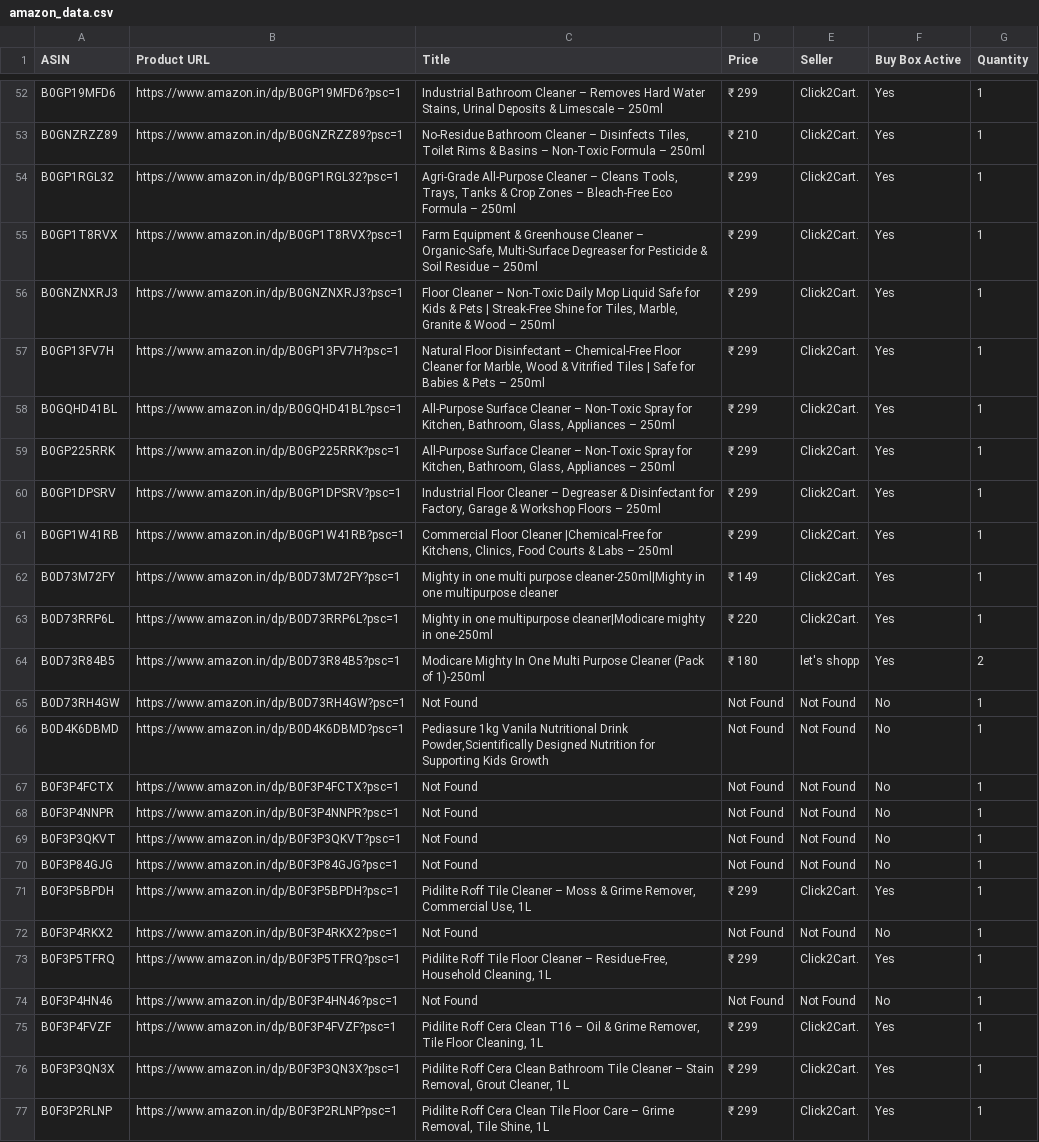
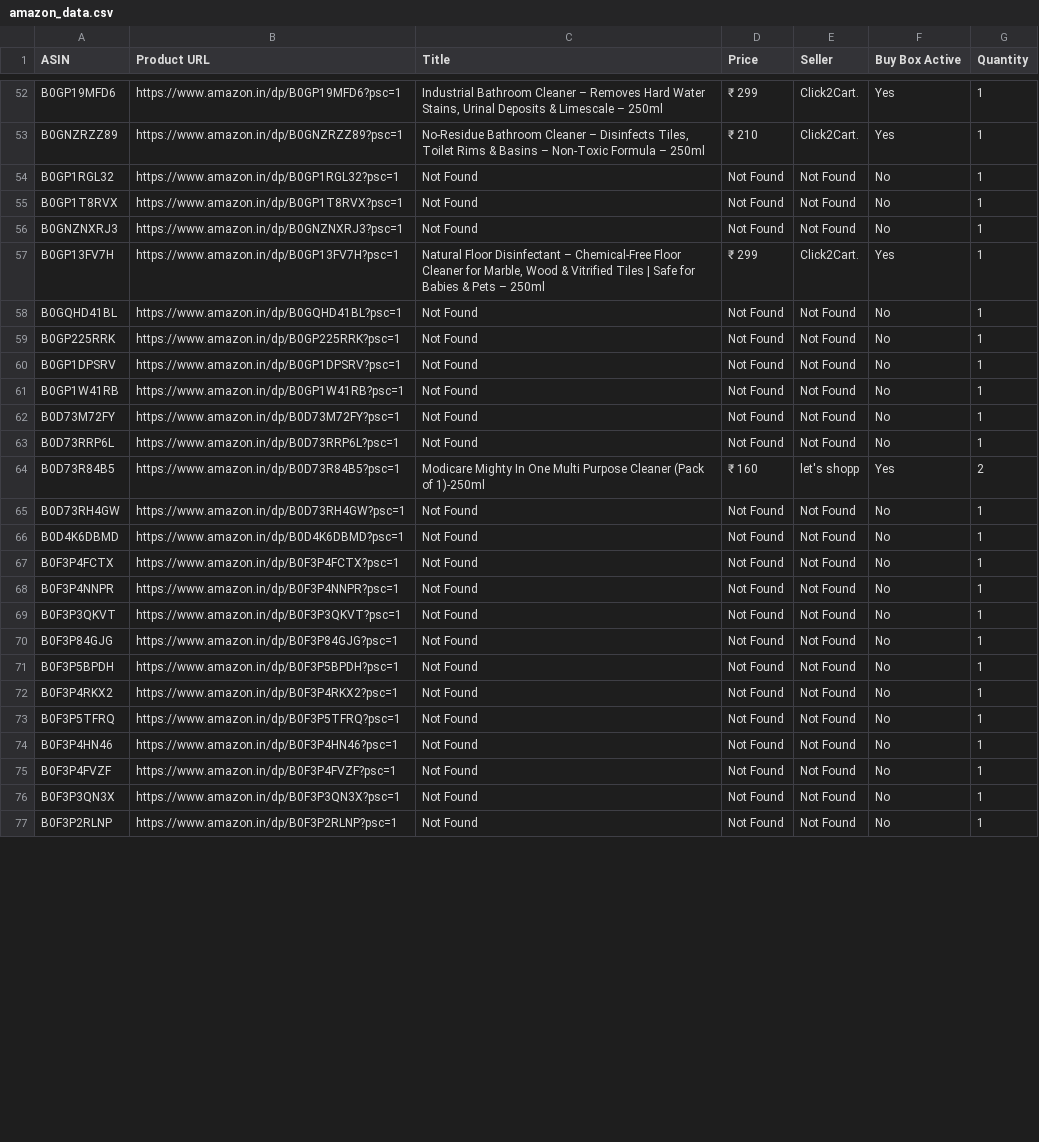
Before and after one commit to egaurav006/amazon-scraper, a CSV file: amazon_data.csv, drawn as a sheet; only a part is shown, gaps mark what is left out; the diff covers the shown part only.

```diff
--- a/amazon_data.csv
+++ b/amazon_data.csv
@@ -53,15 +53,15 @@ B0GP19MFD6,https://www.amazon.in/dp/B0GP19MFD6?psc=1,"Industrial Bathroom Cleane
 B0GNZRZZ89,https://www.amazon.in/dp/B0GNZRZZ89?psc=1,"No-Residue Bathroom Cleaner – Disinfects Tiles, Toilet Rims & Basins – Non-Toxic Formula – 250ml",₹ 210,Click2Cart.,Yes,1
-B0GP1RGL32,https://www.amazon.in/dp/B0GP1RGL32?psc=1,"Agri-Grade All-Purpose Cleaner – Cleans Tools, Trays, Tanks & Crop Zones – Bleach-Free Eco Formula – 250ml",₹ 299,Click2Cart.,Yes,1
-B0GP1T8RVX,https://www.amazon.in/dp/B0GP1T8RVX?psc=1,"Farm Equipment & Greenhouse Cleaner – Organic-Safe, Multi-Surface Degreaser for Pesticide & Soil Residue – 250ml",₹ 299,Click2Cart.,Yes,1
-B0GNZNXRJ3,https://www.amazon.in/dp/B0GNZNXRJ3?psc=1,"Floor Cleaner – Non-Toxic Daily Mop Liquid Safe for Kids & Pets | Streak-Free Shine for Tiles, Marble, Granite & Wood – 250ml",₹ 299,Click2Cart.,Yes,1
+B0GP1RGL32,https://www.amazon.in/dp/B0GP1RGL32?psc=1,Not Found,Not Found,Not Found,No,1
+B0GP1T8RVX,https://www.amazon.in/dp/B0GP1T8RVX?psc=1,Not Found,Not Found,Not Found,No,1
+B0GNZNXRJ3,https://www.amazon.in/dp/B0GNZNXRJ3?psc=1,Not Found,Not Found,Not Found,No,1
 B0GP13FV7H,https://www.amazon.in/dp/B0GP13FV7H?psc=1,"Natural Floor Disinfectant – Chemical-Free Floor Cleaner for Marble, Wood & Vitrified Tiles | Safe for Babies & Pets – 250ml",₹ 299,Click2Cart.,Yes,1
-B0GQHD41BL,https://www.amazon.in/dp/B0GQHD41BL?psc=1,"All-Purpose Surface Cleaner – Non-Toxic Spray for Kitchen, Bathroom, Glass, Appliances – 250ml",₹ 299,Click2Cart.,Yes,1
-B0GP225RRK,https://www.amazon.in/dp/B0GP225RRK?psc=1,"All-Purpose Surface Cleaner – Non-Toxic Spray for Kitchen, Bathroom, Glass, Appliances – 250ml",₹ 299,Click2Cart.,Yes,1
-B0GP1DPSRV,https://www.amazon.in/dp/B0GP1DPSRV?psc=1,"Industrial Floor Cleaner – Degreaser & Disinfectant for Factory, Garage & Workshop Floors – 250ml",₹ 299,Click2Cart.,Yes,1
-B0GP1W41RB,https://www.amazon.in/dp/B0GP1W41RB?psc=1,"Commercial Floor Cleaner |Chemical-Free for Kitchens, Clinics, Food Courts & Labs – 250ml",₹ 299,Click2Cart.,Yes,1
-B0D73M72FY,https://www.amazon.in/dp/B0D73M72FY?psc=1,Mighty in one multi purpose cleaner-250ml|Mighty in one multipurpose cleaner,₹ 149,Click2Cart.,Yes,1
-B0D73RRP6L,https://www.amazon.in/dp/B0D73RRP6L?psc=1,Mighty in one multipurpose cleaner|Modicare mighty in one-250ml,₹ 220,Click2Cart.,Yes,1
-B0D73R84B5,https://www.amazon.in/dp/B0D73R84B5?psc=1,Modicare Mighty In One Multi Purpose Cleaner (Pack of 1)-250ml,₹ 180,let's shopp,Yes,2
+B0GQHD41BL,https://www.amazon.in/dp/B0GQHD41BL?psc=1,Not Found,Not Found,Not Found,No,1
+B0GP225RRK,https://www.amazon.in/dp/B0GP225RRK?psc=1,Not Found,Not Found,Not Found,No,1
+B0GP1DPSRV,https://www.amazon.in/dp/B0GP1DPSRV?psc=1,Not Found,Not Found,Not Found,No,1
+B0GP1W41RB,https://www.amazon.in/dp/B0GP1W41RB?psc=1,Not Found,Not Found,Not Found,No,1
+B0D73M72FY,https://www.amazon.in/dp/B0D73M72FY?psc=1,Not Found,Not Found,Not Found,No,1
+B0D73RRP6L,https://www.amazon.in/dp/B0D73RRP6L?psc=1,Not Found,Not Found,Not Found,No,1
+B0D73R84B5,https://www.amazon.in/dp/B0D73R84B5?psc=1,Modicare Mighty In One Multi Purpose Cleaner (Pack of 1)-250ml,₹ 160,let's shopp,Yes,2
 B0D73RH4GW,https://www.amazon.in/dp/B0D73RH4GW?psc=1,Not Found,Not Found,Not Found,No,1
-B0D4K6DBMD,https://www.amazon.in/dp/B0D4K6DBMD?psc=1,"Pediasure 1kg Vanila Nutritional Drink Powder,Scientifically Designed Nutrition for Supporting Kids Growth",Not Found,Not Found,No,1
+B0D4K6DBMD,https://www.amazon.in/dp/B0D4K6DBMD?psc=1,Not Found,Not Found,Not Found,No,1
 B0F3P4FCTX,https://www.amazon.in/dp/B0F3P4FCTX?psc=1,Not Found,Not Found,Not Found,No,1
@@ -70,8 +70,8 @@ B0F3P3QKVT,https://www.amazon.in/dp/B0F3P3QKVT?psc=1,Not Found,Not Found,Not Fou
 B0F3P84GJG,https://www.amazon.in/dp/B0F3P84GJG?psc=1,Not Found,Not Found,Not Found,No,1
-B0F3P5BPDH,https://www.amazon.in/dp/B0F3P5BPDH?psc=1,"Pidilite Roff Tile Cleaner – Moss & Grime Remover, Commercial Use, 1L",₹ 299,Click2Cart.,Yes,1
+B0F3P5BPDH,https://www.amazon.in/dp/B0F3P5BPDH?psc=1,Not Found,Not Found,Not Found,No,1
 B0F3P4RKX2,https://www.amazon.in/dp/B0F3P4RKX2?psc=1,Not Found,Not Found,Not Found,No,1
-B0F3P5TFRQ,https://www.amazon.in/dp/B0F3P5TFRQ?psc=1,"Pidilite Roff Tile Floor Cleaner – Residue-Free, Household Cleaning, 1L",₹ 299,Click2Cart.,Yes,1
+B0F3P5TFRQ,https://www.amazon.in/dp/B0F3P5TFRQ?psc=1,Not Found,Not Found,Not Found,No,1
 B0F3P4HN46,https://www.amazon.in/dp/B0F3P4HN46?psc=1,Not Found,Not Found,Not Found,No,1
-B0F3P4FVZF,https://www.amazon.in/dp/B0F3P4FVZF?psc=1,"Pidilite Roff Cera Clean T16 – Oil & Grime Remover, Tile Floor Cleaning, 1L",₹ 299,Click2Cart.,Yes,1
-B0F3P3QN3X,https://www.amazon.in/dp/B0F3P3QN3X?psc=1,"Pidilite Roff Cera Clean Bathroom Tile Cleaner – Stain Removal, Grout Cleaner, 1L",₹ 299,Click2Cart.,Yes,1
-B0F3P2RLNP,https://www.amazon.in/dp/B0F3P2RLNP?psc=1,"Pidilite Roff Cera Clean Tile Floor Care – Grime Removal, Tile Shine, 1L",₹ 299,Click2Cart.,Yes,1
+B0F3P4FVZF,https://www.amazon.in/dp/B0F3P4FVZF?psc=1,Not Found,Not Found,Not Found,No,1
+B0F3P3QN3X,https://www.amazon.in/dp/B0F3P3QN3X?psc=1,Not Found,Not Found,Not Found,No,1
+B0F3P2RLNP,https://www.amazon.in/dp/B0F3P2RLNP?psc=1,Not Found,Not Found,Not Found,No,1
```
Also changed, not shown: 135 edited cells elsewhere in this file.
